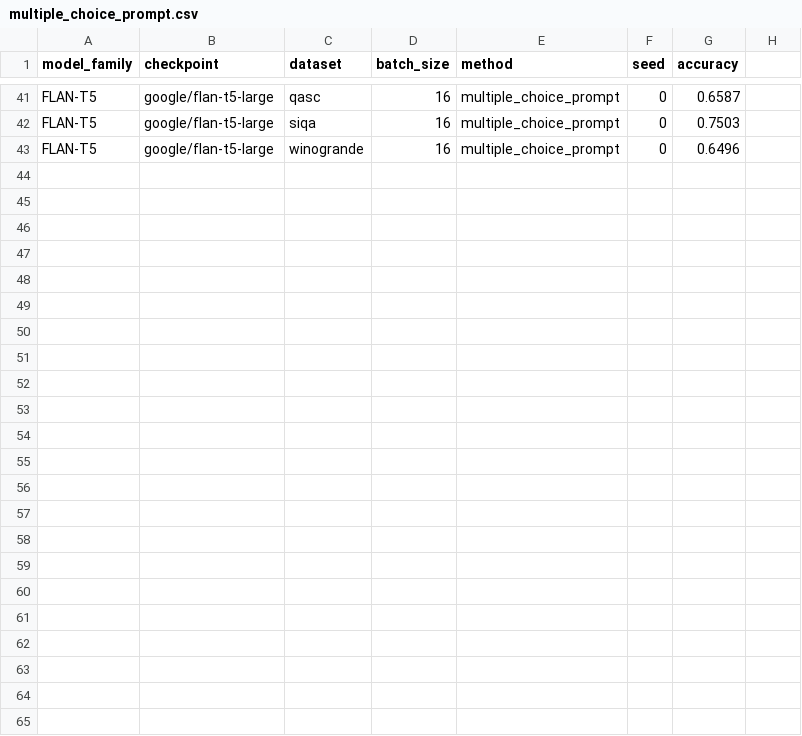
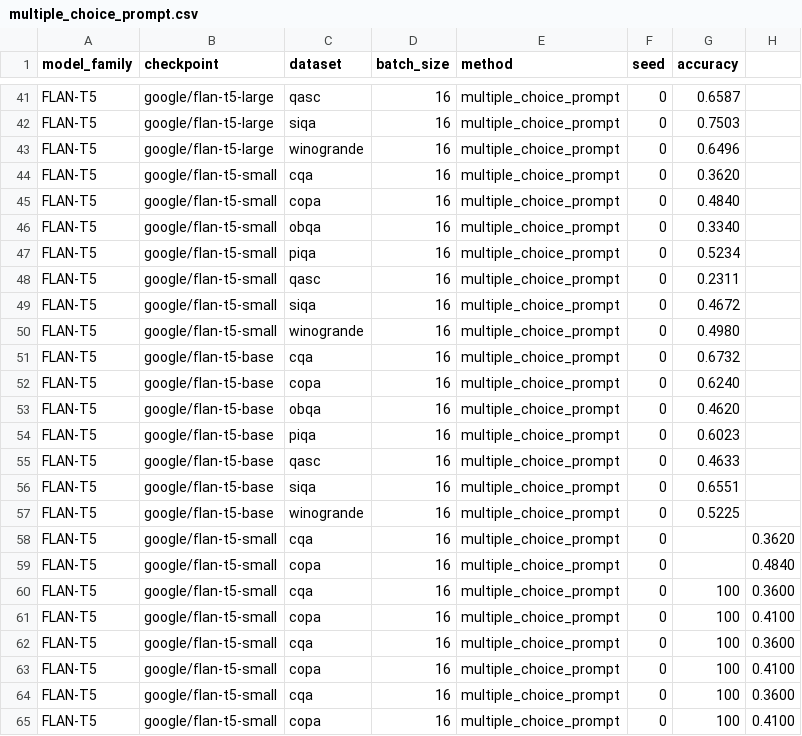
Before and after one commit to KasMasVan/csr_exp_resource_index, a CSV file: results/multiple_choice_prompt.csv, drawn as a sheet; only a part is shown, gaps mark what is left out.

```diff
--- a/results/multiple_choice_prompt.csv
+++ b/results/multiple_choice_prompt.csv
@@ -43 +43,23 @@ FLAN-T5,google/flan-t5-large,siqa,16,multiple_choice_prompt,0,0.7503
 FLAN-T5,google/flan-t5-large,winogrande,16,multiple_choice_prompt,0,0.6496
+FLAN-T5,google/flan-t5-small,cqa,16,multiple_choice_prompt,0,0.3620
+FLAN-T5,google/flan-t5-small,copa,16,multiple_choice_prompt,0,0.4840
+FLAN-T5,google/flan-t5-small,obqa,16,multiple_choice_prompt,0,0.3340
+FLAN-T5,google/flan-t5-small,piqa,16,multiple_choice_prompt,0,0.5234
+FLAN-T5,google/flan-t5-small,qasc,16,multiple_choice_prompt,0,0.2311
+FLAN-T5,google/flan-t5-small,siqa,16,multiple_choice_prompt,0,0.4672
+FLAN-T5,google/flan-t5-small,winogrande,16,multiple_choice_prompt,0,0.4980
+FLAN-T5,google/flan-t5-base,cqa,16,multiple_choice_prompt,0,0.6732
+FLAN-T5,google/flan-t5-base,copa,16,multiple_choice_prompt,0,0.6240
+FLAN-T5,google/flan-t5-base,obqa,16,multiple_choice_prompt,0,0.4620
+FLAN-T5,google/flan-t5-base,piqa,16,multiple_choice_prompt,0,0.6023
+FLAN-T5,google/flan-t5-base,qasc,16,multiple_choice_prompt,0,0.4633
+FLAN-T5,google/flan-t5-base,siqa,16,multiple_choice_prompt,0,0.6551
+FLAN-T5,google/flan-t5-base,winogrande,16,multiple_choice_prompt,0,0.5225
+FLAN-T5,google/flan-t5-small,cqa,16,multiple_choice_prompt,0,,0.3620
+FLAN-T5,google/flan-t5-small,copa,16,multiple_choice_prompt,0,,0.4840
+FLAN-T5,google/flan-t5-small,cqa,16,multiple_choice_prompt,0,100,0.3600
+FLAN-T5,google/flan-t5-small,copa,16,multiple_choice_prompt,0,100,0.4100
+FLAN-T5,google/flan-t5-small,cqa,16,multiple_choice_prompt,0,100,0.3600
+FLAN-T5,google/flan-t5-small,copa,16,multiple_choice_prompt,0,100,0.4100
+FLAN-T5,google/flan-t5-small,cqa,16,multiple_choice_prompt,0,100,0.3600
+FLAN-T5,google/flan-t5-small,copa,16,multiple_choice_prompt,0,100,0.4100
```
Also changed, not shown: results/language_modeling.csv, results/process_of_elimination.csv, 6 other files.
